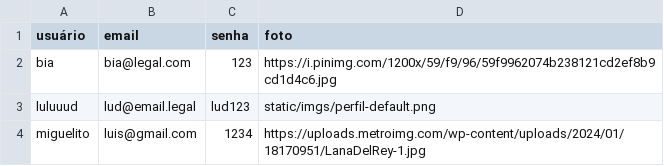
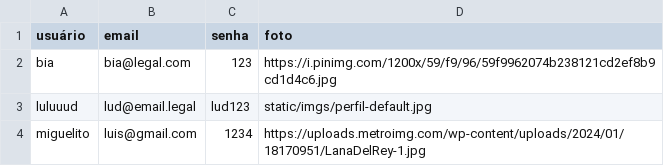
Before and after one commit to Ludmilla-Judaico/Projeto-PWeb1-Biblioteca-Musical, a CSV file: data/usuarios.csv, drawn as a sheet.

```diff
--- a/data/usuarios.csv
+++ b/data/usuarios.csv
@@ -2,3 +2,3 @@ usuário,email,senha,foto
 bia,bia@legal.com,123,https://i.pinimg.com/1200x/59/f9/96/59f9962074b238121cd2ef8b9cd1d4c6.jpg
-luluuud,lud@email.legal,lud123,static/imgs/perfil-default.png
+luluuud,lud@email.legal,lud123,static/imgs/perfil-default.jpg
 miguelito,luis@gmail.com,1234,https://uploads.metroimg.com/wp-content/uploads/2024/01/18170951/LanaDelRey-1.jpg
```
Also changed, not shown: 15 other files.
